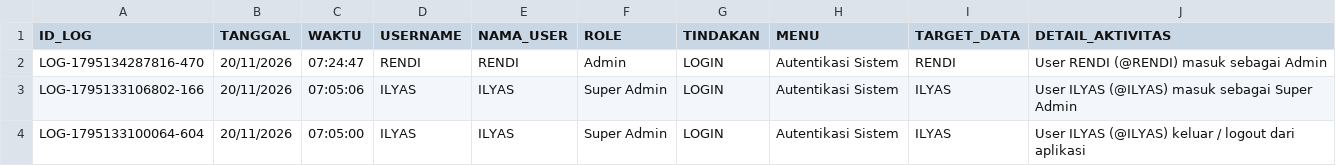
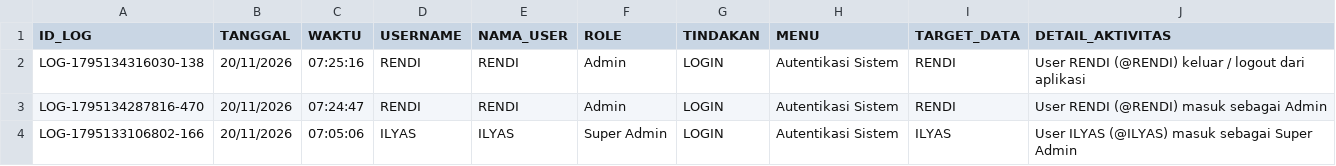
Before and after one commit to ilyasajha5-cpu/like-billing, a CSV file: database_riwayat_aktivitas.csv, drawn as a sheet; only a part is shown; the shorter side is filled out with more unchanged rows; the diff names each change by its address in the sheet, - before the commit and + after, or states it on an @@ line.

Commit message:
Fast-Sync database_riwayat_aktivitas.csv

```diff
--- a/database_riwayat_aktivitas.csv
+++ b/database_riwayat_aktivitas.csv
+row 2: LOG-1795134316030-138 | 20/11/2026 | 07:25:16 | RENDI | RENDI | Admin | LOGIN | Autentikasi Sistem | RENDI | User RENDI (@RENDI) keluar / logout dari aplikasi
```
